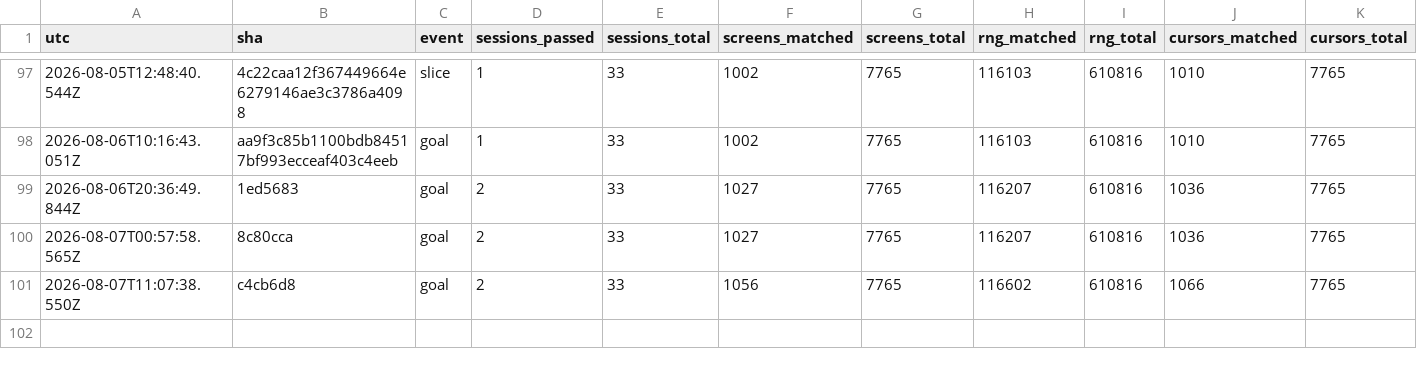
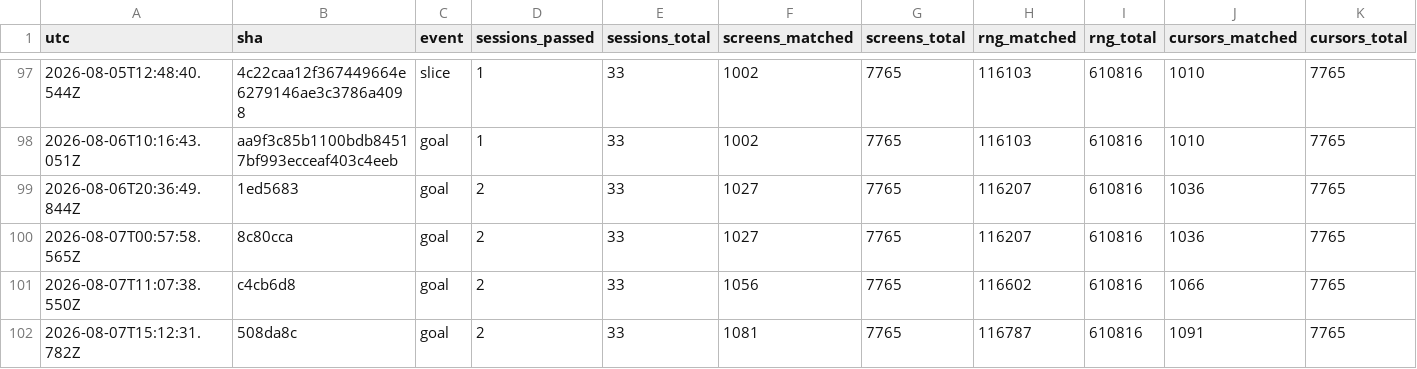
Before and after one commit to vtjeng/teleport-contest, a TSV file: SCORE.tsv, drawn as a sheet; only a part is shown, gaps mark what is left out; rows hold the shown columns only; the diff names each change by its address in the sheet, - before the commit and + after, or states it on an @@ line.

```diff
--- a/SCORE.tsv
+++ b/SCORE.tsv
+row 102: 2026-08-07T15:12:31.782Z | 508da8c | goal | 2 | 33 | 1081 | 7765 | 116787 | 610816 | 1091 | 7765
```
Also changed, not shown: 3 other files.
